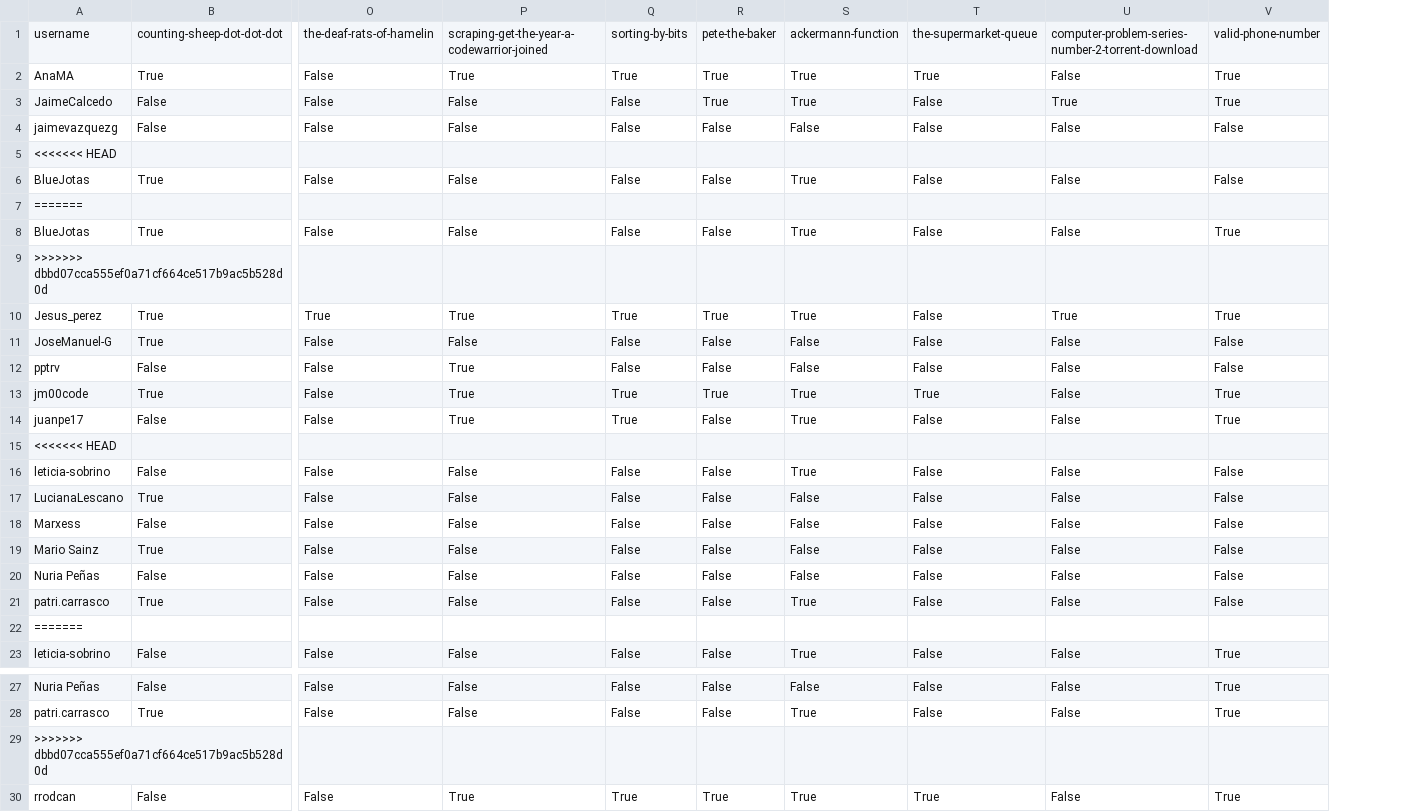
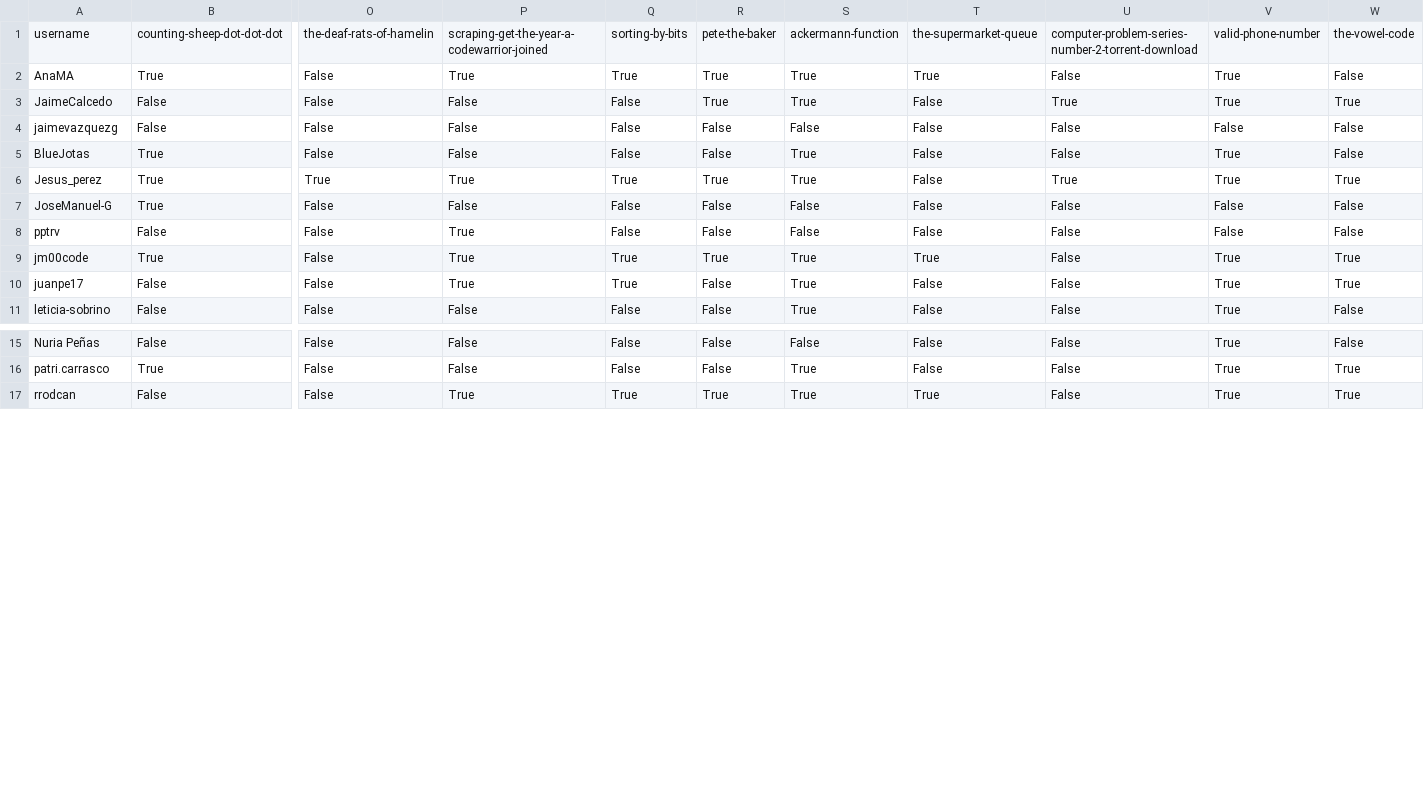
Before and after one commit to breogann/katas-leaderboard-bcn-0722, a CSV file: output.csv, drawn as a sheet; only a part is shown, gaps mark what is left out; removed rows and columns are numbered as before the commit, all else as after; rows hold the shown columns only; the diff names each change by its address in the sheet, - before the commit and + after, or states it on an @@ line.

```diff
--- a/output.csv
+++ b/output.csv
+column W, rows 1-11: the-vowel-code | False | True | False | False | True | False | False | True | True | False; rows 15-17: False | True | True
-row 5: <<<<<<< HEAD
-row 6: BlueJotas | True | False | False | False | False | True | False | False | False
-row 7: =======
-row 9: >>>>>>> dbbd07cca555ef0a71cf664ce517b9ac5b528d0d
-row 15: <<<<<<< HEAD
-row 16: leticia-sobrino | False | False | False | False | False | True | False | False | False
-row 17: LucianaLescano | True | False | False | False | False | False | False | False | False
-row 18: Marxess | False | False | False | False | False | False | False | False | False
-row 19: Mario Sainz | True | False | False | False | False | False | False | False | False
-row 20: Nuria Peñas | False | False | False | False | False | False | False | False | False
-row 21: patri.carrasco | True | False | False | False | False | True | False | False | False
-row 22: =======
-row 29: >>>>>>> dbbd07cca555ef0a71cf664ce517b9ac5b528d0d
```
Also changed, not shown: 1 other file.
